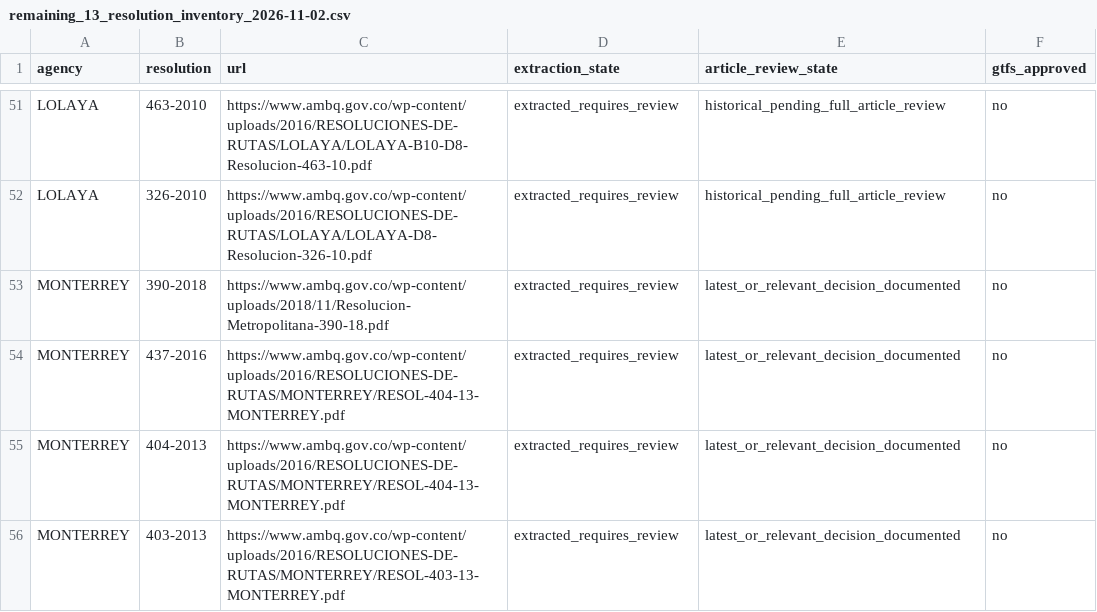
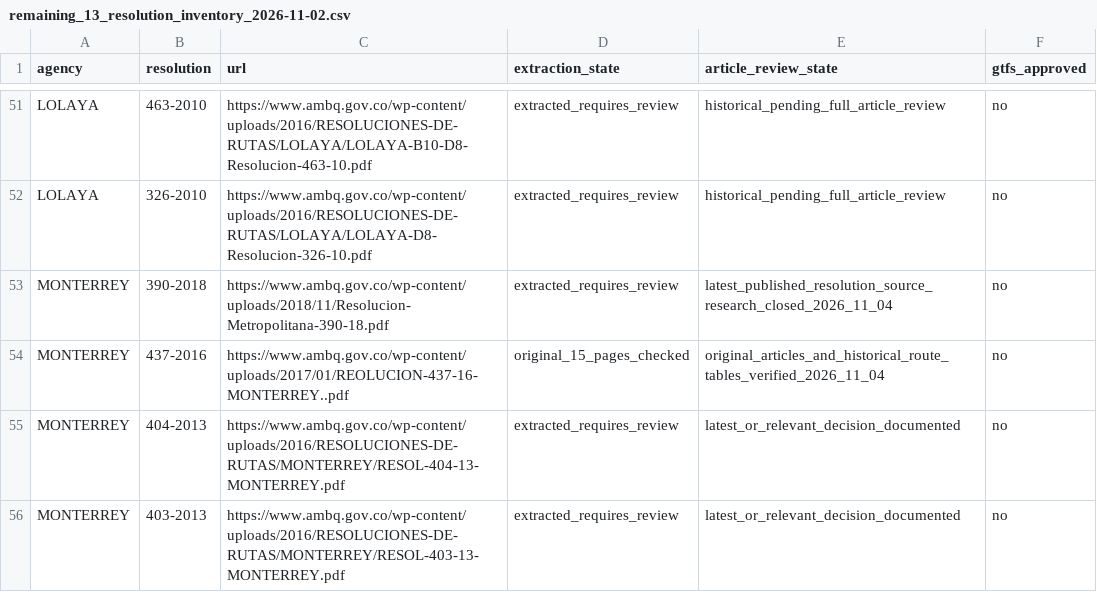
Before and after one commit to ColombiaTransit/gtfs-barranquilla-urbanas, a CSV file: sources/amb/remaining_13_resolution_inventory_2026-11-02.csv, drawn as a sheet; only a part is shown, gaps mark what is left out.

Commit message:
Finalize Monterrey resolution inventory and prevent audit from reopening closed source checks

```diff
--- a/sources/amb/remaining_13_resolution_inventory_2026-11-02.csv
+++ b/sources/amb/remaining_13_resolution_inventory_2026-11-02.csv
@@ -52,4 +52,4 @@ LOLAYA,463-2010,https://www.ambq.gov.co/wp-content/uploads/2016/RESOLUCIONES-DE-
 LOLAYA,326-2010,https://www.ambq.gov.co/wp-content/uploads/2016/RESOLUCIONES-DE-RUTAS/LOLAYA/LOLAYA-D8-Resolucion-326-10.pdf,extracted_requires_review,historical_pending_full_article_review,no
-MONTERREY,390-2018,https://www.ambq.gov.co/wp-content/uploads/2018/11/Resolucion-Metropolitana-390-18.pdf,extracted_requires_review,latest_or_relevant_decision_documented,no
-MONTERREY,437-2016,https://www.ambq.gov.co/wp-content/uploads/2016/RESOLUCIONES-DE-RUTAS/MONTERREY/RESOL-404-13-MONTERREY.pdf,extracted_requires_review,latest_or_relevant_decision_documented,no
+MONTERREY,390-2018,https://www.ambq.gov.co/wp-content/uploads/2018/11/Resolucion-Metropolitana-390-18.pdf,extracted_requires_review,latest_published_resolution_source_research_closed_2026_11_04,no
+MONTERREY,437-2016,https://www.ambq.gov.co/wp-content/uploads/2017/01/REOLUCION-437-16-MONTERREY..pdf,original_15_pages_checked,original_articles_and_historical_route_tables_verified_2026_11_04,no
 MONTERREY,404-2013,https://www.ambq.gov.co/wp-content/uploads/2016/RESOLUCIONES-DE-RUTAS/MONTERREY/RESOL-404-13-MONTERREY.pdf,extracted_requires_review,latest_or_relevant_decision_documented,no
```
